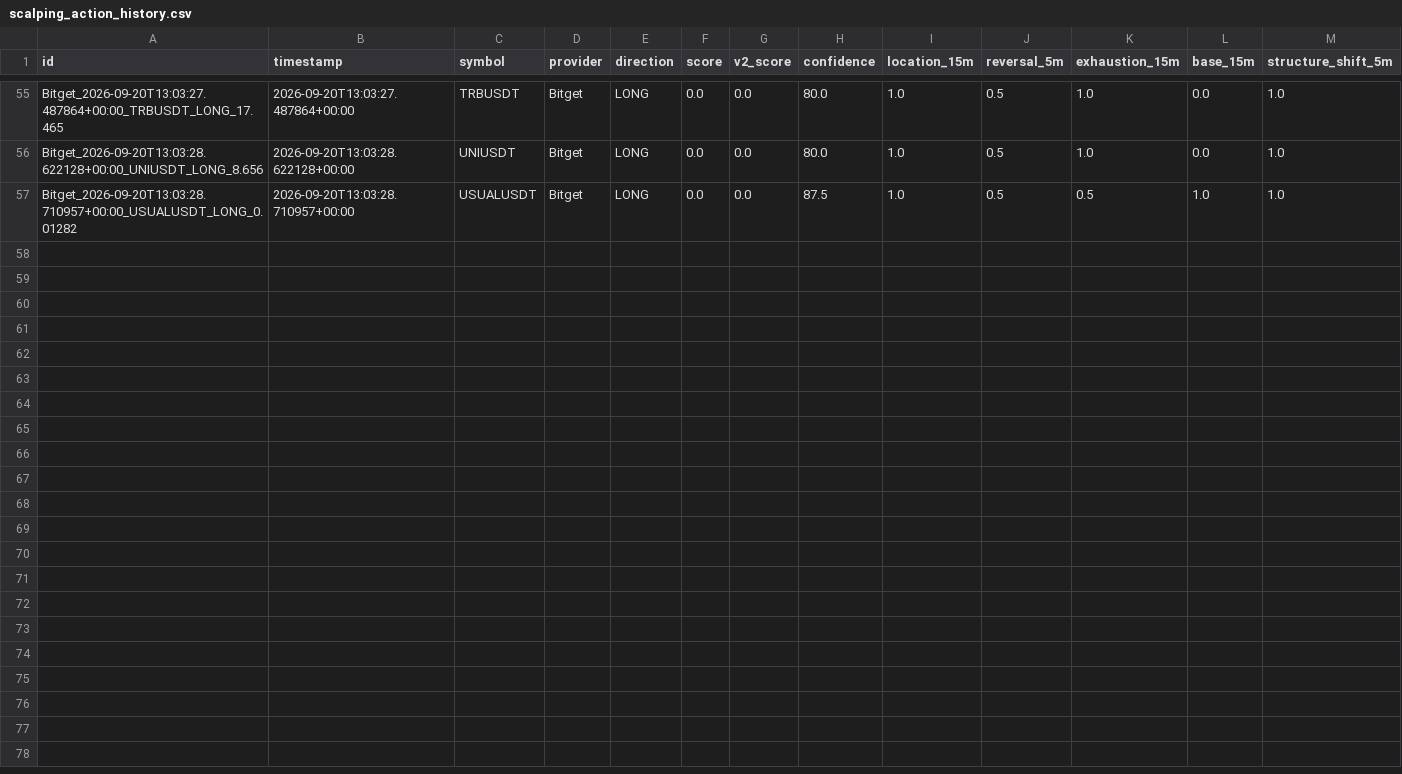
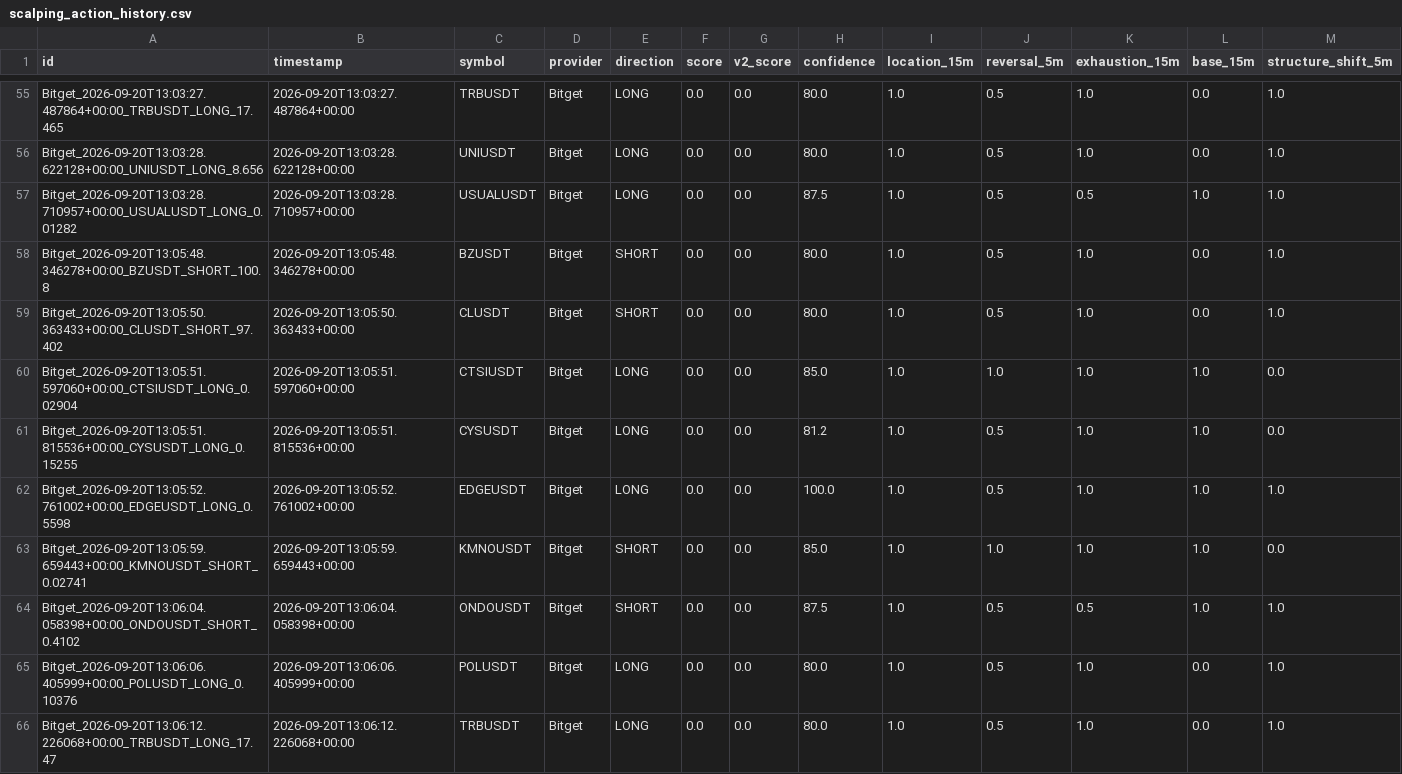
Before and after one commit to KikikJourney/Crypto-Scanner, a CSV file: data/scalping_action_history.csv, drawn as a sheet; only a part is shown, gaps mark what is left out; rows hold the shown columns only; the diff names each change by its address in the sheet, - before the commit and + after, or states it on an @@ line.

```diff
--- a/data/scalping_action_history.csv
+++ b/data/scalping_action_history.csv
+row 58: Bitget_2026-09-20T13:05:48.346278+00:00_BZUSDT_SHORT_100.8 | 2026-09-20T13:05:48.346278+00:00 | BZUSDT | Bitget | SHORT | 0.0 | 0.0 | 80.0 | 1.0 | 0.5 | 1.0 | 0.0 | 1.0
+row 59: Bitget_2026-09-20T13:05:50.363433+00:00_CLUSDT_SHORT_97.402 | 2026-09-20T13:05:50.363433+00:00 | CLUSDT | Bitget | SHORT | 0.0 | 0.0 | 80.0 | 1.0 | 0.5 | 1.0 | 0.0 | 1.0
+row 60: Bitget_2026-09-20T13:05:51.597060+00:00_CTSIUSDT_LONG_0.02904 | 2026-09-20T13:05:51.597060+00:00 | CTSIUSDT | Bitget | LONG | 0.0 | 0.0 | 85.0 | 1.0 | 1.0 | 1.0 | 1.0 | 0.0
+row 61: Bitget_2026-09-20T13:05:51.815536+00:00_CYSUSDT_LONG_0.15255 | 2026-09-20T13:05:51.815536+00:00 | CYSUSDT | Bitget | LONG | 0.0 | 0.0 | 81.2 | 1.0 | 0.5 | 1.0 | 1.0 | 0.0
+row 62: Bitget_2026-09-20T13:05:52.761002+00:00_EDGEUSDT_LONG_0.5598 | 2026-09-20T13:05:52.761002+00:00 | EDGEUSDT | Bitget | LONG | 0.0 | 0.0 | 100.0 | 1.0 | 0.5 | 1.0 | 1.0 | 1.0
+row 63: Bitget_2026-09-20T13:05:59.659443+00:00_KMNOUSDT_SHORT_0.02741 | 2026-09-20T13:05:59.659443+00:00 | KMNOUSDT | Bitget | SHORT | 0.0 | 0.0 | 85.0 | 1.0 | 1.0 | 1.0 | 1.0 | 0.0
+row 64: Bitget_2026-09-20T13:06:04.058398+00:00_ONDOUSDT_SHORT_0.4102 | 2026-09-20T13:06:04.058398+00:00 | ONDOUSDT | Bitget | SHORT | 0.0 | 0.0 | 87.5 | 1.0 | 0.5 | 0.5 | 1.0 | 1.0
+row 65: Bitget_2026-09-20T13:06:06.405999+00:00_POLUSDT_LONG_0.10376 | 2026-09-20T13:06:06.405999+00:00 | POLUSDT | Bitget | LONG | 0.0 | 0.0 | 80.0 | 1.0 | 0.5 | 1.0 | 0.0 | 1.0
+row 66: Bitget_2026-09-20T13:06:12.226068+00:00_TRBUSDT_LONG_17.47 | 2026-09-20T13:06:12.226068+00:00 | TRBUSDT | Bitget | LONG | 0.0 | 0.0 | 80.0 | 1.0 | 0.5 | 1.0 | 0.0 | 1.0
```
Also changed, not shown: data/actionable_signals.csv, data/scalping_forward_test.csv, 6 other files.
